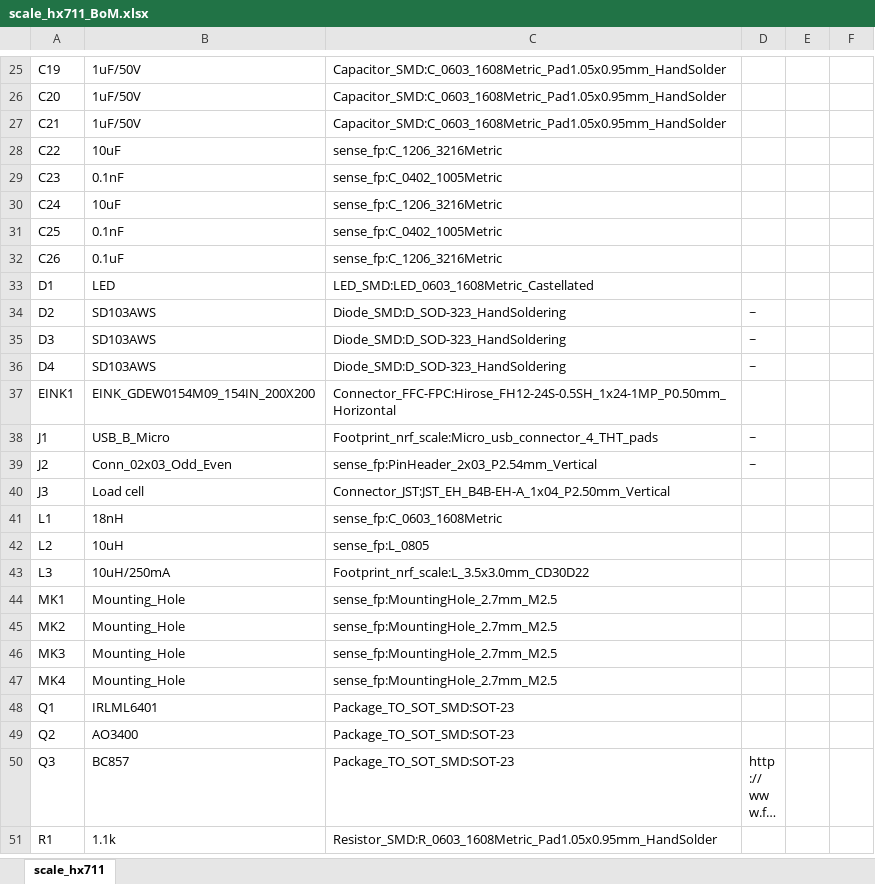
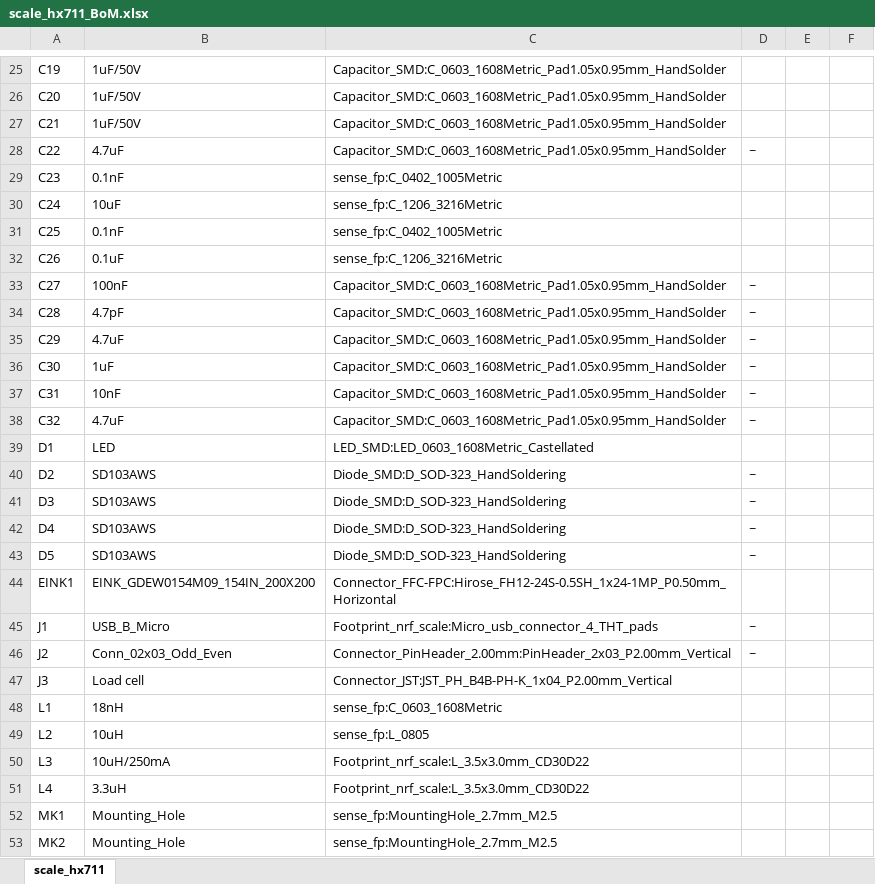
Before and after one commit to IoTReady/low-power-nrf52-weighing-scale, an Excel workbook: design/scale_hx711/scale_hx711_BoM.xlsx, sheet scale_hx711, drawn as a sheet; only a part is shown, gaps mark what is left out; the shorter side is filled out with more unchanged rows; long unchanged cells end in …; values as stored, in another font and other column widths than the file's, no borders; addresses are those after the commit; the diff covers the shown part only; the diff names each change by its address in the sheet, - before the commit and + after, or states it on an @@ line.

Commit message:
Schematics, BoM updated. New project added - scale_ltc6915

```diff
--- a/design/scale_hx711/scale_hx711_BoM.xlsx (sheet scale_hx711)
+++ b/design/scale_hx711/scale_hx711_BoM.xlsx (sheet scale_hx711)
-B28: 10uF
+B28: 4.7uF
-C28: sense_fp:C_1206_3216Metric
+C28: Capacitor_SMD:C_0603_1608Metric_Pad1.05x0.95mm_HandSolder
-D28: (empty)
+D28: ~
+row 33: C27 | 100nF | Capacitor_SMD:C_0603_1608Metric_Pad1.05x0.95mm_HandSolder | ~
+row 34: C28 | 4.7pF | Capacitor_SMD:C_0603_1608Metric_Pad1.05x0.95mm_HandSolder | ~
+row 35: C29 | 4.7uF | Capacitor_SMD:C_0603_1608Metric_Pad1.05x0.95mm_HandSolder | ~
+row 36: C30 | 1uF | Capacitor_SMD:C_0603_1608Metric_Pad1.05x0.95mm_HandSolder | ~
+row 37: C31 | 10nF | Capacitor_SMD:C_0603_1608Metric_Pad1.05x0.95mm_HandSolder | ~
+row 38: C32 | 4.7uF | Capacitor_SMD:C_0603_1608Metric_Pad1.05x0.95mm_HandSolder | ~
+row 43: D5 | SD103AWS | Diode_SMD:D_SOD-323_HandSoldering | ~
-C46: sense_fp:PinHeader_2x03_P2.54mm_Vertical
+C46: Connector_PinHeader_2.00mm:PinHeader_2x03_P2.00mm_Vertical
-C47: Connector_JST:JST_EH_B4B-EH-A_1x04_P2.50mm_Vertical
+C47: Connector_JST:JST_PH_B4B-PH-K_1x04_P2.00mm_Vertical
+row 51: L4 | 3.3uH | Footprint_nrf_scale:L_3.5x3.0mm_CD30D22
```
Also changed, not shown: 7 added rows, 1 removed row and 5 edited cells elsewhere in this sheet, 56 other files.
